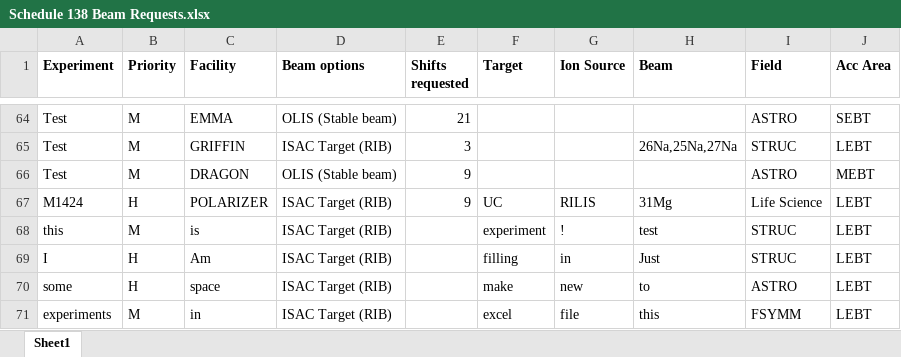
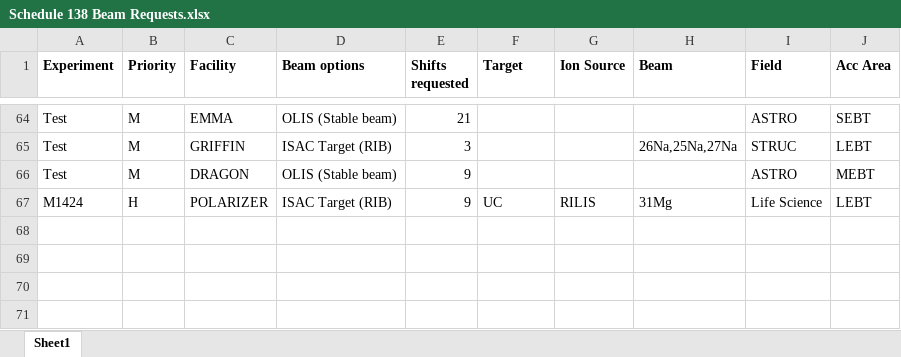
Before and after one commit to kdabu00/Scheduler, an Excel workbook: Requests/Schedule 138 Beam Requests.xlsx, sheet Sheet1, drawn as a sheet; only a part is shown, gaps mark what is left out; values as stored, in another font and other column widths than the file's, no borders; charts and pictures not drawn; the diff names each change by its address in the sheet, - before the commit and + after, or states it on an @@ line.

```diff
--- a/Requests/Schedule 138 Beam Requests.xlsx (sheet Sheet1)
+++ b/Requests/Schedule 138 Beam Requests.xlsx (sheet Sheet1)
-row 68: this | M | is | ISAC Target (RIB) |  | experiment | ! | test | STRUC | LEBT
-row 69: I | H | Am | ISAC Target (RIB) |  | filling | in | Just | STRUC | LEBT
-row 70: some | H | space | ISAC Target (RIB) |  | make | new | to | ASTRO | LEBT
-row 71: experiments | M | in | ISAC Target (RIB) |  | excel | file | this | FSYMM | LEBT
```
Also changed, not shown: charts or pictures, 2 other files.
